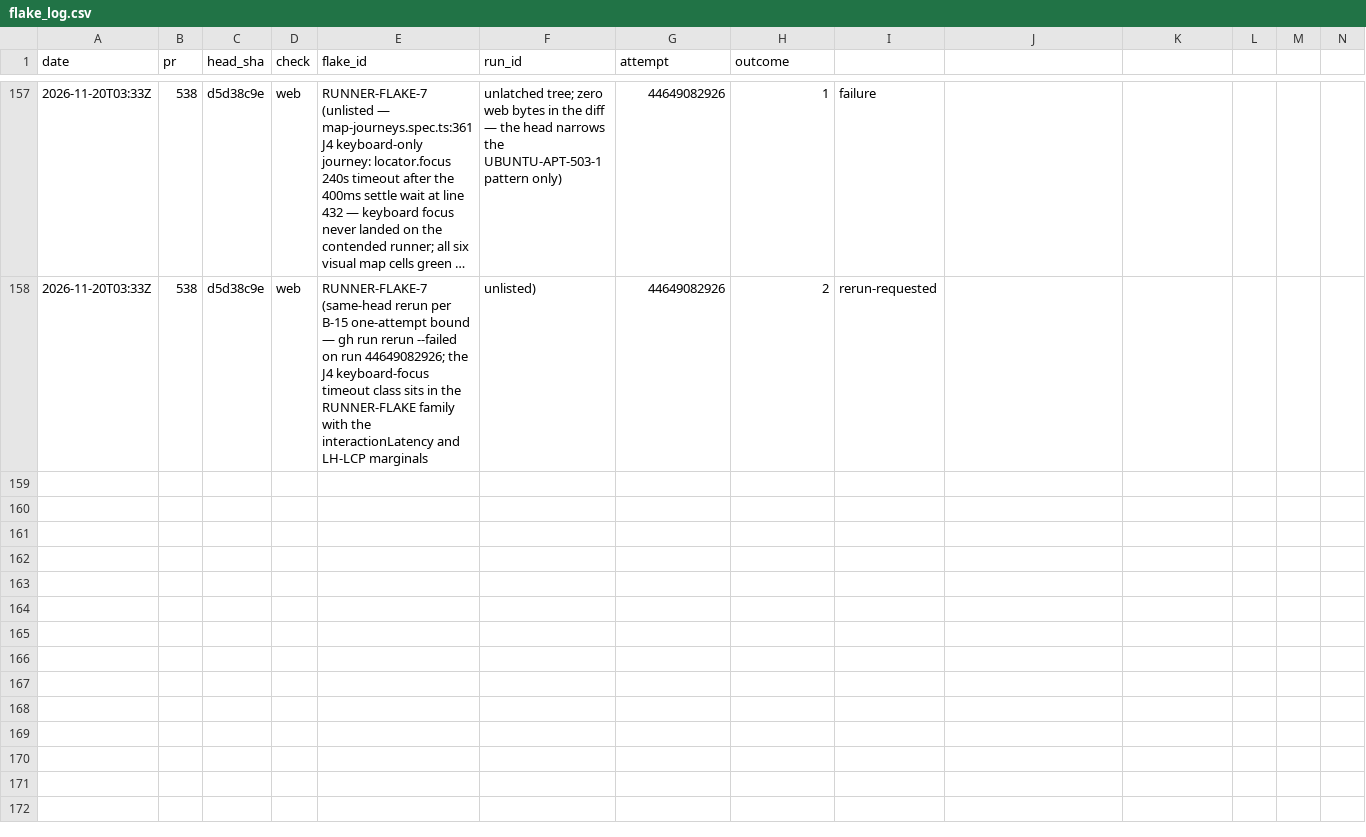
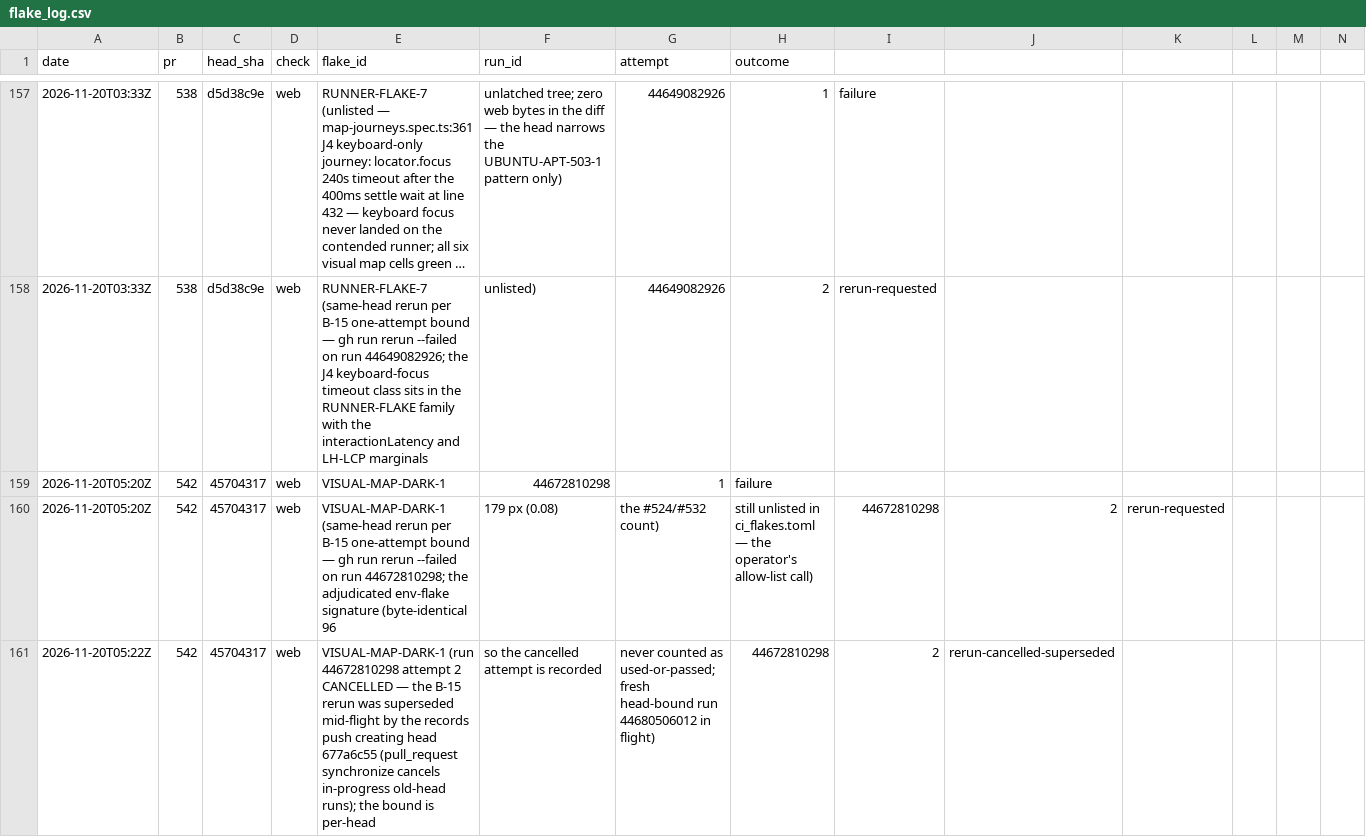
Before and after one commit to SteveVitali/Eleutheria, a CSV file: docs/build/reports/ci/flake_log.csv, drawn as a sheet; only a part is shown, gaps mark what is left out; long unchanged cells end in …; rows hold the shown columns only; the diff covers the shown part only; the diff names each change by its address in the sheet, - before the commit and + after, or states it on an @@ line.

```diff
--- a/docs/build/reports/ci/flake_log.csv
+++ b/docs/build/reports/ci/flake_log.csv
+row 159: 2026-11-20T05:20Z | 542 | 45704317 | web | VISUAL-MAP-DARK-1 | 44672810298 | 1 | failure
+row 160: 2026-11-20T05:20Z | 542 | 45704317 | web | VISUAL-MAP-DARK-1 (same-head rerun per B-15 one-attempt bound — gh run rerun --failed on run 44672810298; the adjudicated env-flake signature (byte-identical 96 | 179 px (0.08) | the #524/#532 count) | still unlisted in ci_flakes.toml — the operator's allow-list call) | 44672810298 | 2 | rerun-requested
+row 161: 2026-11-20T05:22Z | 542 | 45704317 | web | VISUAL-MAP-DARK-1 (run 44672810298 attempt 2 CANCELLED — the B-15 rerun was superseded mid-flight by the records push creating head 677a6c55 (pull_request synchronize cancels in-progress old-head runs); the bound is per-head | so the cancelled attempt is recorded | never counted as used-or-passed; fresh head-bound run 44680506012 in flight) | 44672810298 | 2 | rerun-cancelled-superseded
```
Also changed, not shown: 2 added rows elsewhere in this file, 21 other files.
